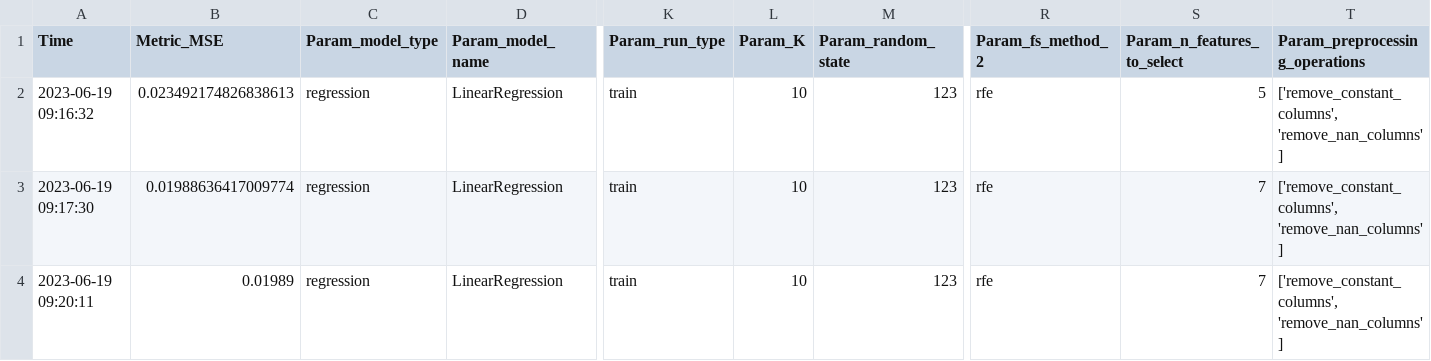
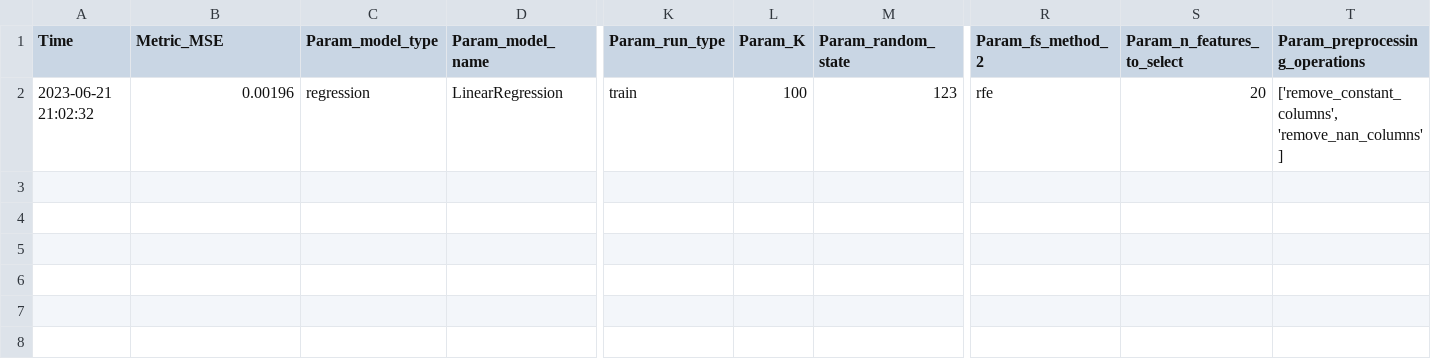
Before and after one commit to gilayache/Final-project-feature-selection-in-gene-expression, a CSV file: src/evaluation/results/regression_results.csv, drawn as a sheet; only a part is shown, gaps mark what is left out; rows hold the shown columns only; the diff names each change by its address in the sheet, - before the commit and + after, or states it on an @@ line.

```diff
--- a/src/evaluation/results/regression_results.csv
+++ b/src/evaluation/results/regression_results.csv
-A2 (Time): 2023-06-19 09:16:32
+A2 (Time): 2023-06-21 21:02:32
-B2 (Metric_MSE): 0.023492174826838613
+B2 (Metric_MSE): 0.00196
-L2 (Param_K): 10
+L2 (Param_K): 100
-S2 (Param_n_features_to_select): 5
+S2 (Param_n_features_to_select): 20
-row 3: 2023-06-19 09:17:30 | 0.01988636417009774 | regression | LinearRegression | train | 10 | 123 | rfe | 7 | ['remove_constant_columns', 'remove_nan_columns']
-row 4: 2023-06-19 09:20:11 | 0.01989 | regression | LinearRegression | train | 10 | 123 | rfe | 7 | ['remove_constant_columns', 'remove_nan_columns']
```
Also changed, not shown: src/evaluation/results/classification_results.csv, 2 other files.
